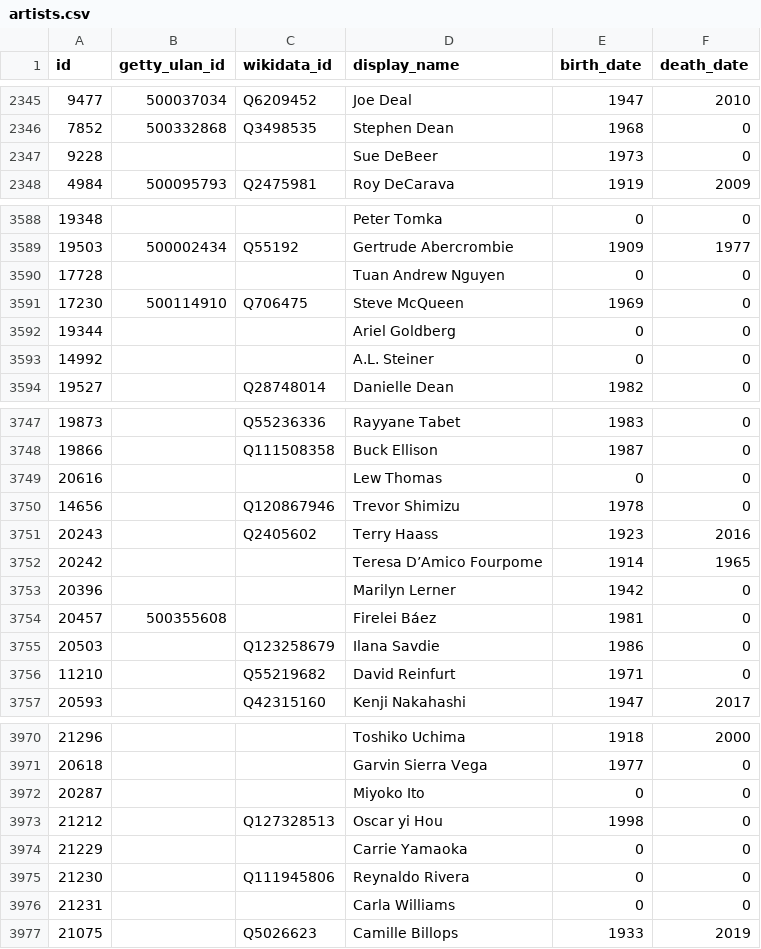
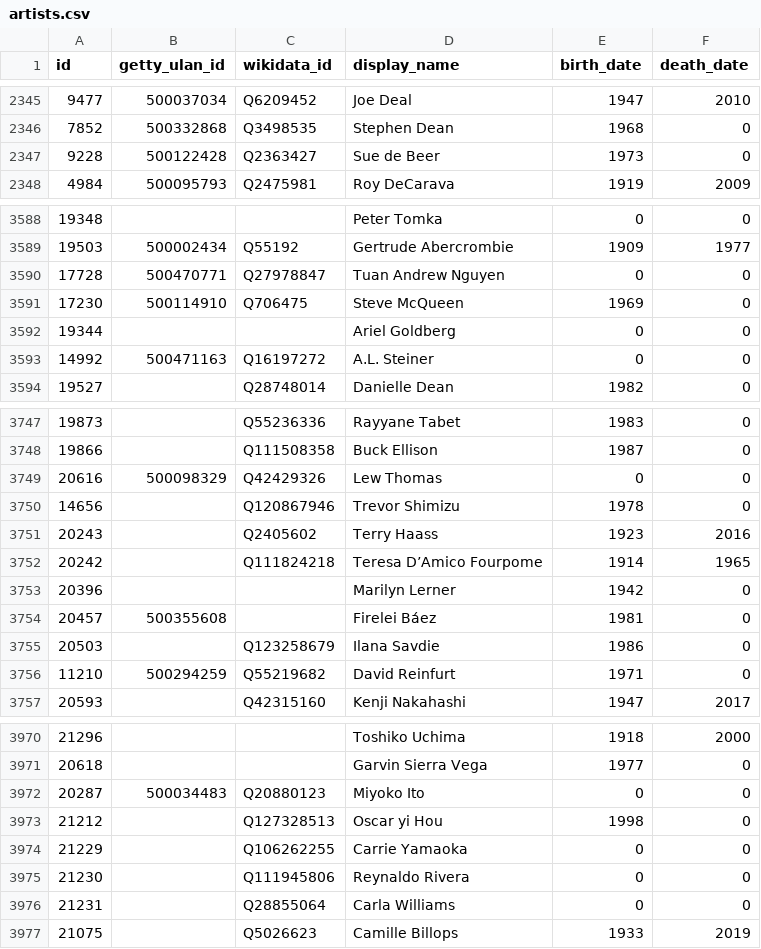
Before and after one commit to whitneymuseum/open-access, a CSV file: artists.csv, drawn as a sheet; only a part is shown, gaps mark what is left out; the diff covers the shown part only.

Commit message:
Automated update

```diff
--- a/artists.csv
+++ b/artists.csv
@@ -2346,3 +2346,3 @@ id,getty_ulan_id,wikidata_id,display_name,birth_date,death_date
 7852,500332868,Q3498535,Stephen Dean,1968,0
-9228,,,Sue DeBeer,1973,0
+9228,500122428,Q2363427,Sue de Beer,1973,0
 4984,500095793,Q2475981,Roy DeCarava,1919,2009
@@ -3589,6 +3589,6 @@ id,getty_ulan_id,wikidata_id,display_name,birth_date,death_date
 19503,500002434,Q55192,Gertrude Abercrombie,1909,1977
-17728,,,Tuan Andrew Nguyen,0,0
+17728,500470771,Q27978847,Tuan Andrew Nguyen,0,0
 17230,500114910,Q706475,Steve McQueen,1969,0
 19344,,,Ariel Goldberg,0,0
-14992,,,A.L. Steiner,0,0
+14992,500471163,Q16197272,A.L. Steiner,0,0
 19527,,Q28748014,Danielle Dean,1982,0
@@ -3748,6 +3748,6 @@ id,getty_ulan_id,wikidata_id,display_name,birth_date,death_date
 19866,,Q111508358,Buck Ellison,1987,0
-20616,,,Lew Thomas,0,0
+20616,500098329,Q42429326,Lew Thomas,0,0
 14656,,Q120867946,Trevor Shimizu,1978,0
 20243,,Q2405602,Terry Haass,1923,2016
-20242,,,Teresa D’Amico Fourpome,1914,1965
+20242,,Q111824218,Teresa D’Amico Fourpome,1914,1965
 20396,,,Marilyn Lerner,1942,0
@@ -3755,3 +3755,3 @@ id,getty_ulan_id,wikidata_id,display_name,birth_date,death_date
 20503,,Q123258679,Ilana Savdie,1986,0
-11210,,Q55219682,David Reinfurt,1971,0
+11210,500294259,Q55219682,David Reinfurt,1971,0
 20593,,Q42315160,Kenji Nakahashi,1947,2017
@@ -3971,7 +3971,7 @@ id,getty_ulan_id,wikidata_id,display_name,birth_date,death_date
 20618,,,Garvin Sierra Vega,1977,0
-20287,,,Miyoko Ito,0,0
+20287,500034483,Q20880123,Miyoko Ito,0,0
 21212,,Q127328513,Oscar yi Hou,1998,0
-21229,,,Carrie Yamaoka,0,0
+21229,,Q106262255,Carrie Yamaoka,0,0
 21230,,Q111945806,Reynaldo Rivera,0,0
-21231,,,Carla Williams,0,0
+21231,,Q28855064,Carla Williams,0,0
 21075,,Q5026623,Camille Billops,1933,2019
```
Also changed, not shown: 84 edited cells elsewhere in this file.
